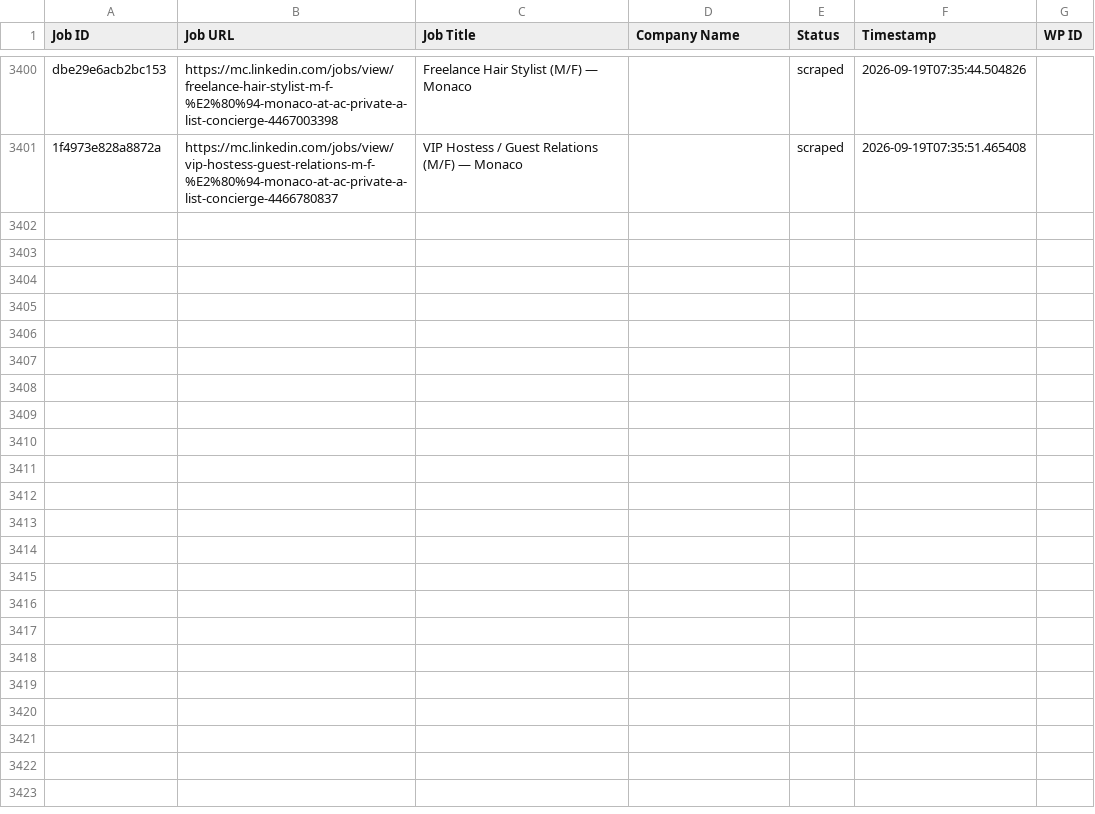
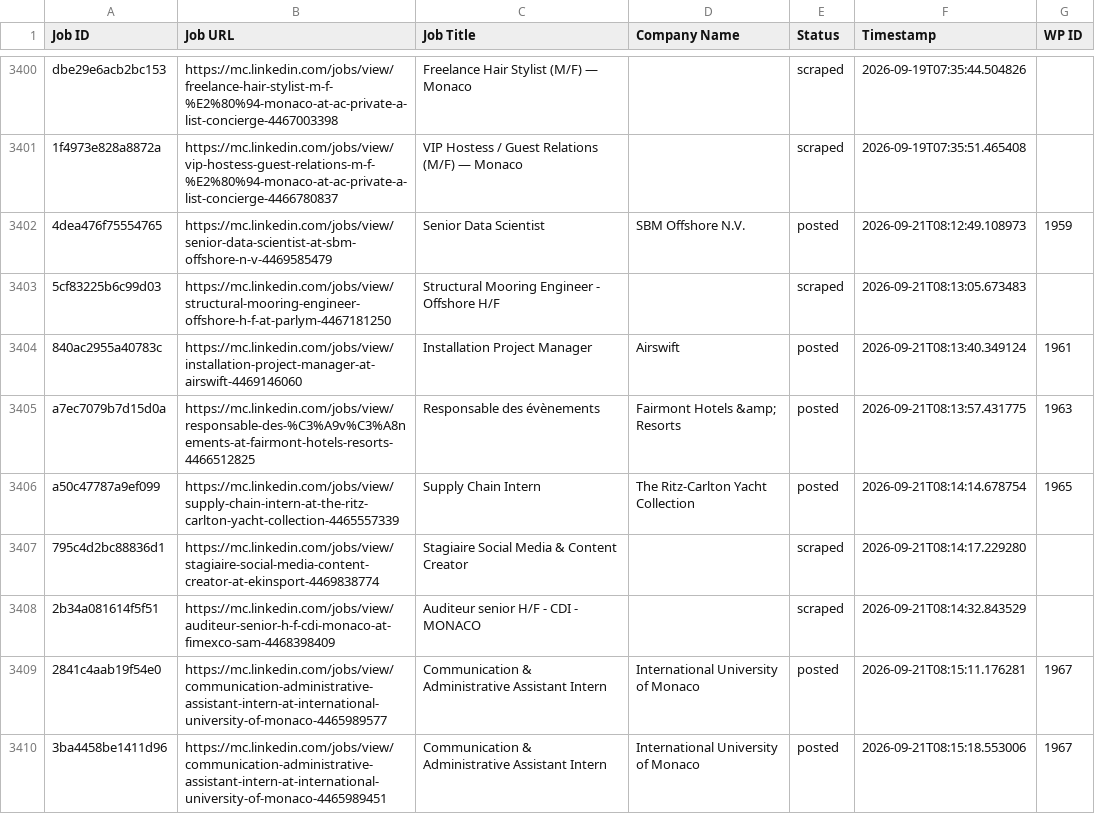
Before and after one commit to vindoky/mc, a CSV file: processed_jobs.csv, drawn as a sheet; only a part is shown, gaps mark what is left out; the diff names each change by its address in the sheet, - before the commit and + after, or states it on an @@ line.

```diff
--- a/processed_jobs.csv
+++ b/processed_jobs.csv
+row 3402: 4dea476f75554765 | https://mc.linkedin.com/jobs/view/senior-data-scientist-at-sbm-offshore-n-v-4469585479 | Senior Data Scientist | SBM Offshore N.V. | posted | 2026-09-21T08:12:49.108973 | 1959
+row 3403: 5cf83225b6c99d03 | https://mc.linkedin.com/jobs/view/structural-mooring-engineer-offshore-h-f-at-parlym-4467181250 | Structural Mooring Engineer - Offshore H/F |  | scraped | 2026-09-21T08:13:05.673483
+row 3404: 840ac2955a40783c | https://mc.linkedin.com/jobs/view/installation-project-manager-at-airswift-4469146060 | Installation Project Manager | Airswift | posted | 2026-09-21T08:13:40.349124 | 1961
+row 3405: a7ec7079b7d15d0a | https://mc.linkedin.com/jobs/view/responsable-des-%C3%A9v%C3%A8nements-at-fairmont-hotels-resorts-4466512825 | Responsable des évènements | Fairmont Hotels &amp; Resorts | posted | 2026-09-21T08:13:57.431775 | 1963
+row 3406: a50c47787a9ef099 | https://mc.linkedin.com/jobs/view/supply-chain-intern-at-the-ritz-carlton-yacht-collection-4465557339 | Supply Chain Intern | The Ritz-Carlton Yacht Collection | posted | 2026-09-21T08:14:14.678754 | 1965
+row 3407: 795c4d2bc88836d1 | https://mc.linkedin.com/jobs/view/stagiaire-social-media-content-creator-at-ekinsport-4469838774 | Stagiaire Social Media & Content Creator |  | scraped | 2026-09-21T08:14:17.229280
+row 3408: 2b34a081614f5f51 | https://mc.linkedin.com/jobs/view/auditeur-senior-h-f-cdi-monaco-at-fimexco-sam-4468398409 | Auditeur senior H/F - CDI - MONACO |  | scraped | 2026-09-21T08:14:32.843529
+row 3409: 2841c4aab19f54e0 | https://mc.linkedin.com/jobs/view/communication-administrative-assistant-intern-at-international-university-of-monaco-4465989577 | Communication & Administrative Assistant Intern | International University of Monaco | posted | 2026-09-21T08:15:11.176281 | 1967
+row 3410: 3ba4458be1411d96 | https://mc.linkedin.com/jobs/view/communication-administrative-assistant-intern-at-international-university-of-monaco-4465989451 | Communication & Administrative Assistant Intern | International University of Monaco | posted | 2026-09-21T08:15:18.553006 | 1967
```
